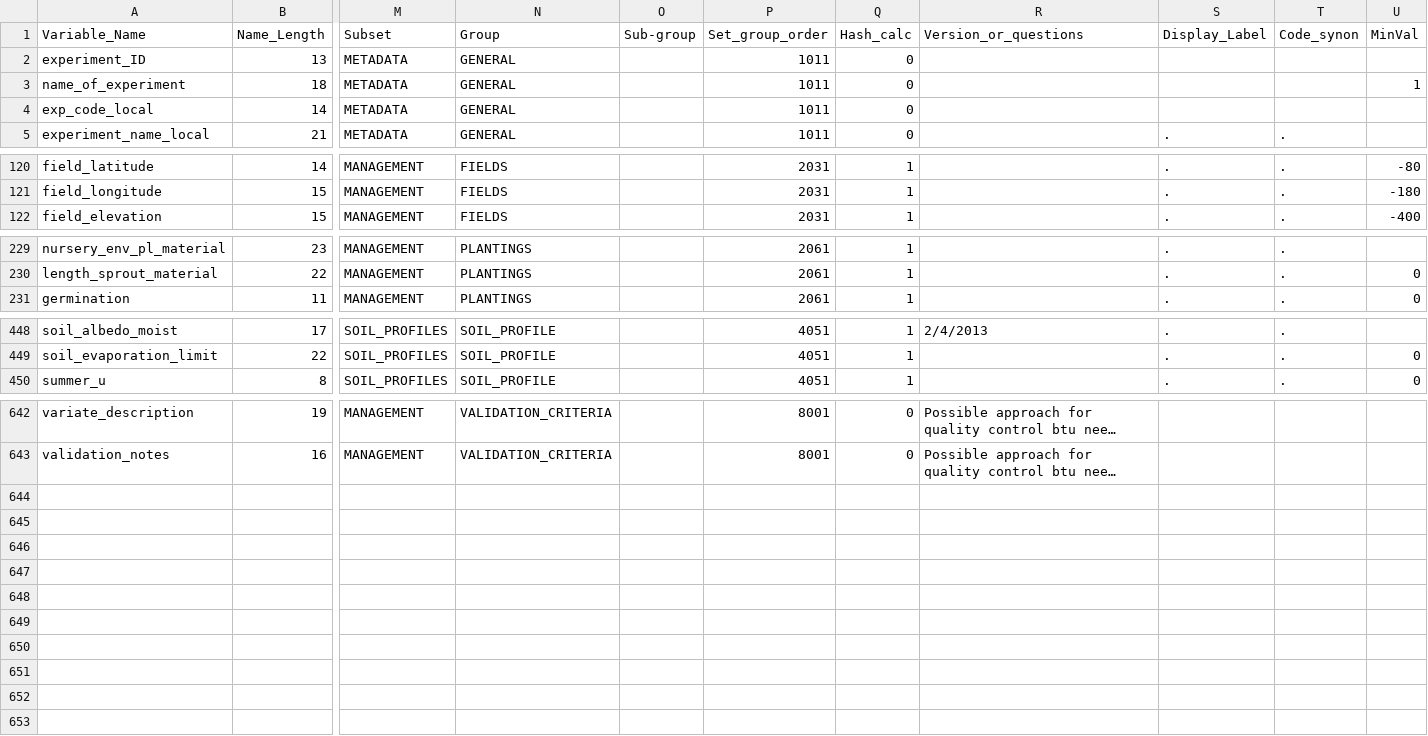
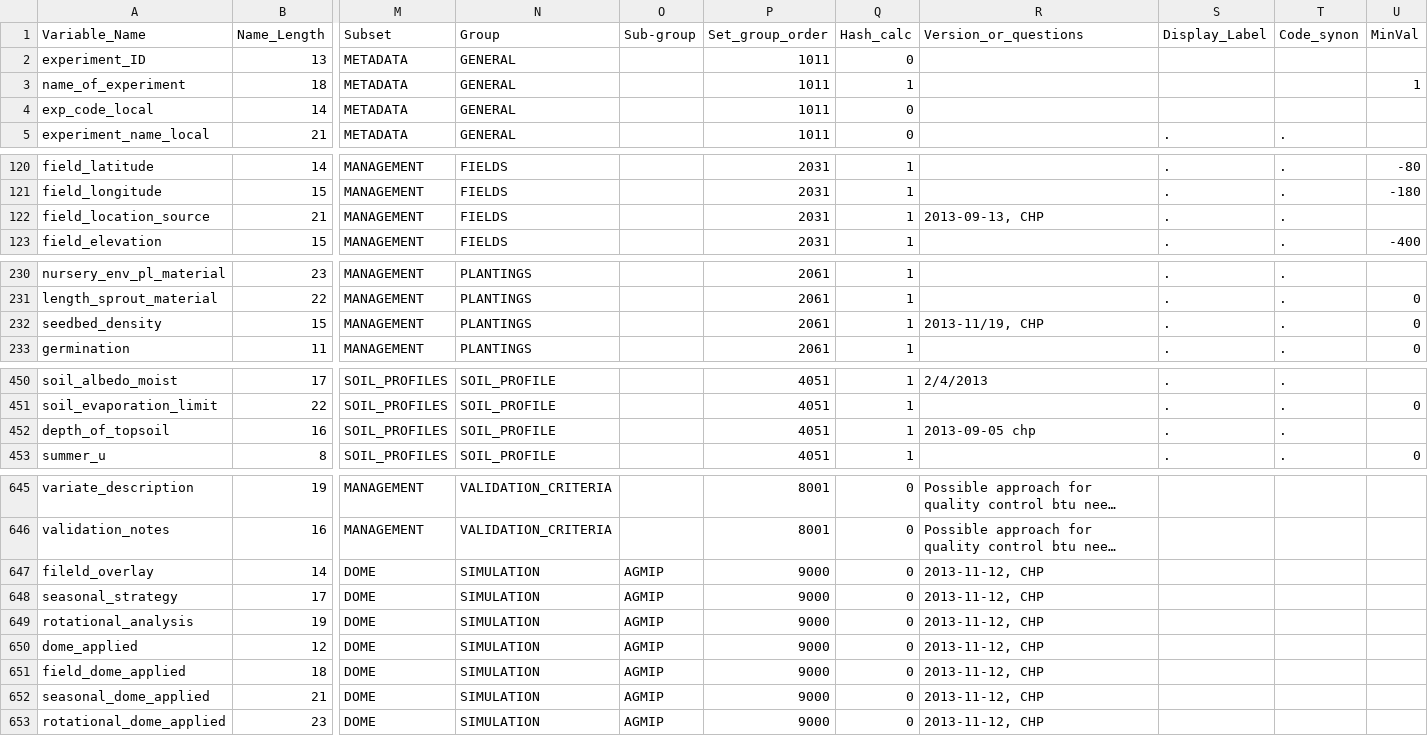
Before and after one commit to agmip/ace-core, a CSV file: src/main/resources/pathfinder.csv, drawn as a sheet; only a part is shown, gaps mark what is left out; long unchanged cells end in …; rows hold the shown columns only; the diff covers the shown part only; the diff names each change by its address in the sheet, - before the commit and + after, or states it on an @@ line.

Commit message:
Working on Hash fixes
* Hashes were Object creation order dependent which caused
  issues when switching VMs. Switching to a natural order
  hash.

```diff
--- a/src/main/resources/pathfinder.csv
+++ b/src/main/resources/pathfinder.csv
-Q3 (Hash_calc): 0
+Q3 (Hash_calc): 1
+row 122: field_location_source | 21 | MANAGEMENT | FIELDS |  | 2031 | 1 | 2013-09-13, CHP | . | .
+row 232: seedbed_density | 15 | MANAGEMENT | PLANTINGS |  | 2061 | 1 | 2013-11/19, CHP | . | . | 0
+row 452: depth_of_topsoil | 16 | SOIL_PROFILES | SOIL_PROFILE |  | 4051 | 1 | 2013-09-05 chp | . | .
+row 647: fileld_overlay | 14 | DOME | SIMULATION | AGMIP | 9000 | 0 | 2013-11-12, CHP
+row 648: seasonal_strategy | 17 | DOME | SIMULATION | AGMIP | 9000 | 0 | 2013-11-12, CHP
+row 649: rotational_analysis | 19 | DOME | SIMULATION | AGMIP | 9000 | 0 | 2013-11-12, CHP
+row 650: dome_applied | 12 | DOME | SIMULATION | AGMIP | 9000 | 0 | 2013-11-12, CHP
+row 651: field_dome_applied | 18 | DOME | SIMULATION | AGMIP | 9000 | 0 | 2013-11-12, CHP
+row 652: seasonal_dome_applied | 21 | DOME | SIMULATION | AGMIP | 9000 | 0 | 2013-11-12, CHP
+row 653: rotational_dome_applied | 23 | DOME | SIMULATION | AGMIP | 9000 | 0 | 2013-11-12, CHP
```
Also changed, not shown: 6 edited cells elsewhere in this file, src/main/resources/metadata_filter.csv, src/main/resources/other_codes.csv, 2 other files.
